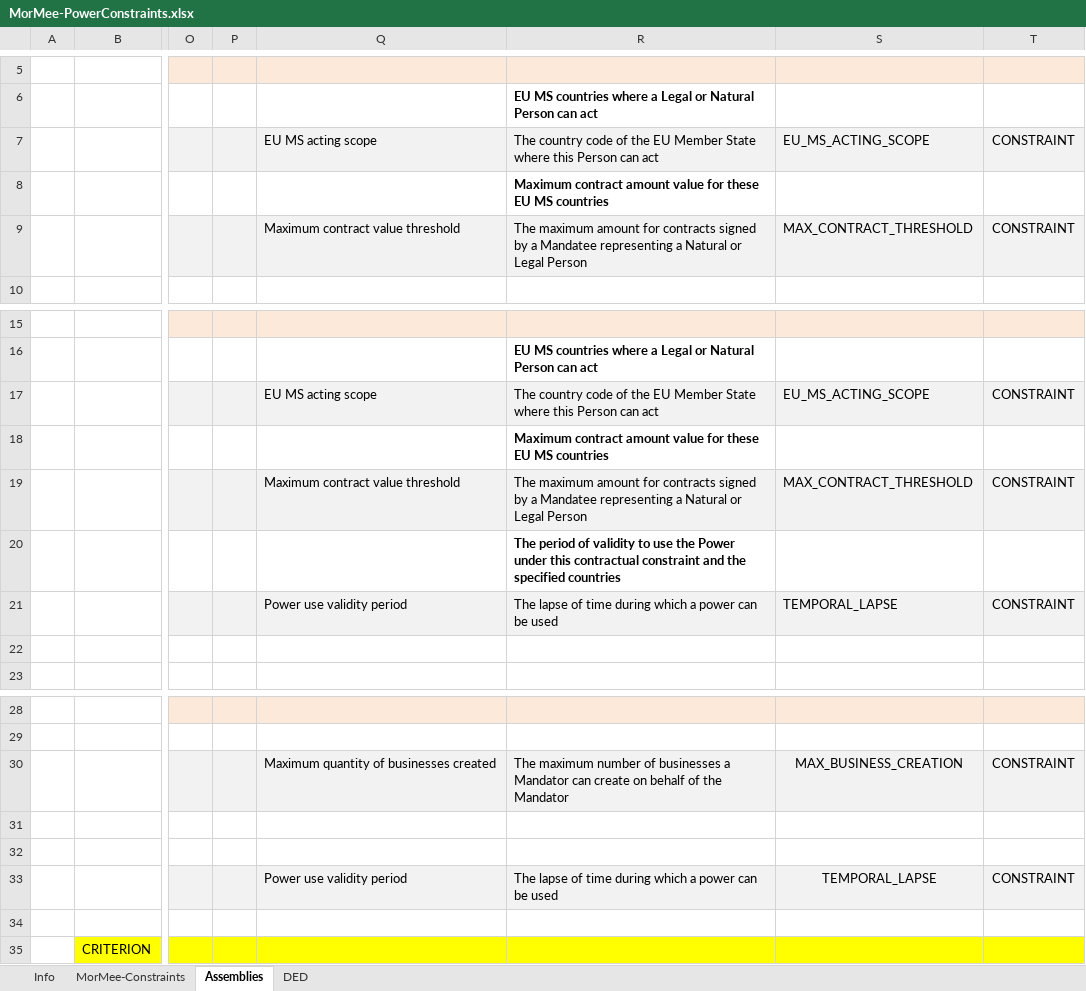
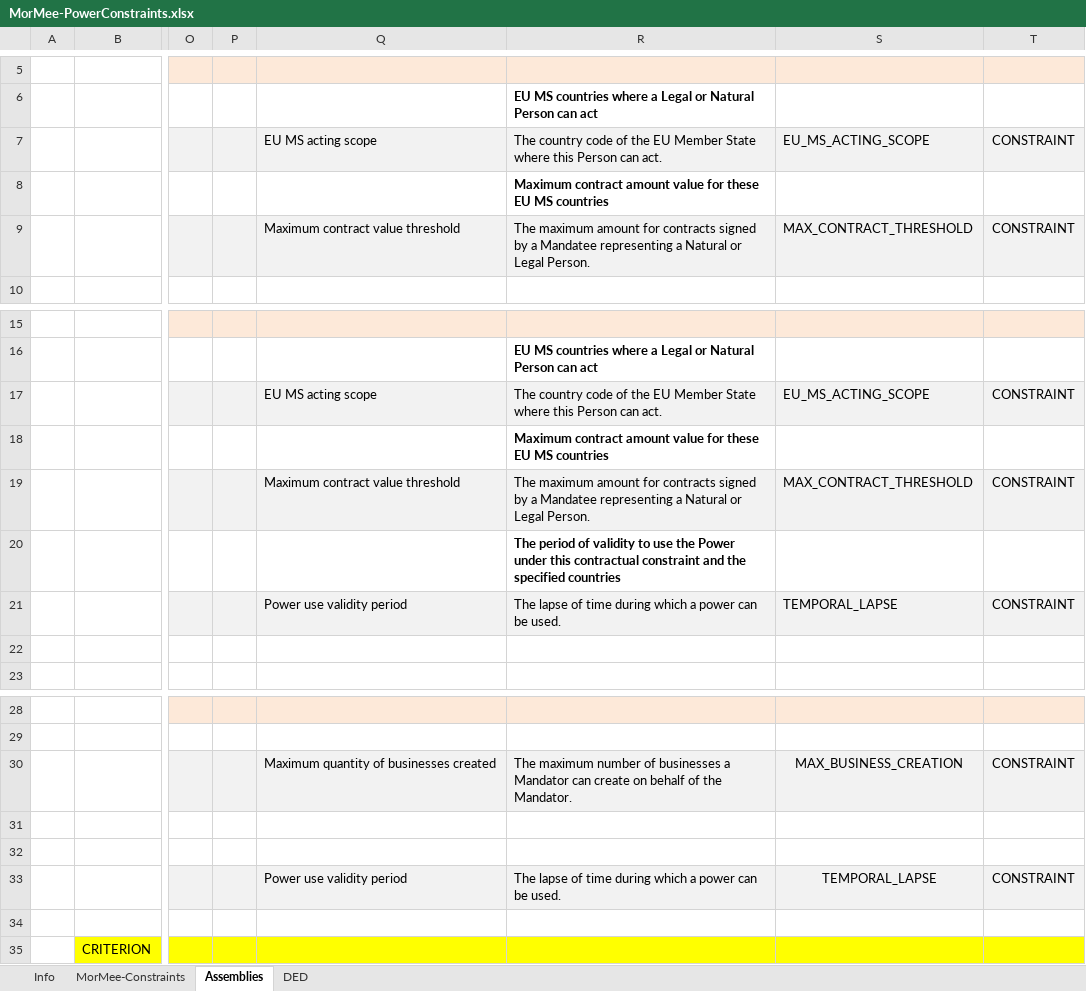
Before and after one commit to everis-rpam/RPaM-Ontology, an Excel workbook: 06-MorMee_Constraints/MorMee-PowerConstraints.xlsx, sheet Assemblies, drawn as a sheet; only a part is shown, gaps mark what is left out; values as stored, in another font and other column widths than the file's, no borders; the diff names each change by its address in the sheet, - before the commit and + after, or states it on an @@ line.

```diff
--- a/06-MorMee_Constraints/MorMee-PowerConstraints.xlsx (sheet Assemblies)
+++ b/06-MorMee_Constraints/MorMee-PowerConstraints.xlsx (sheet Assemblies)
-R7: …Person can act
+R7: …Person can act.
-R9: …or Legal Person
+R9: …or Legal Person.
-R17: …Person can act
+R17: …Person can act.
-R19: …or Legal Person
+R19: …or Legal Person.
-R21: …can be used
+R21: …can be used.
-R30: …of the Mandator
+R30: …of the Mandator.
-R33: …can be used
+R33: …can be used.
```
Also changed, not shown: sheet MorMee-Constraints, sheet DED, formulas that keep their value, 1 other file.
